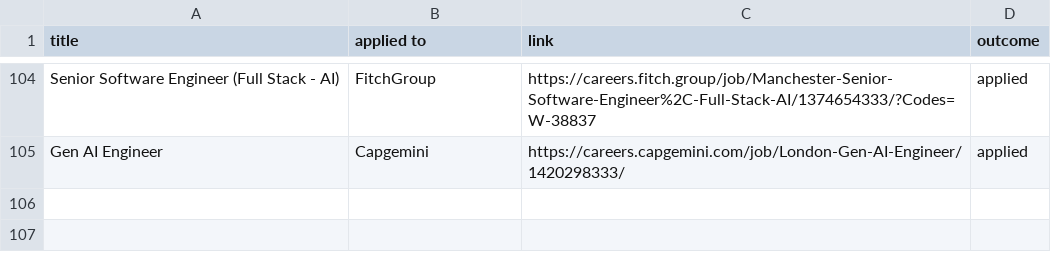
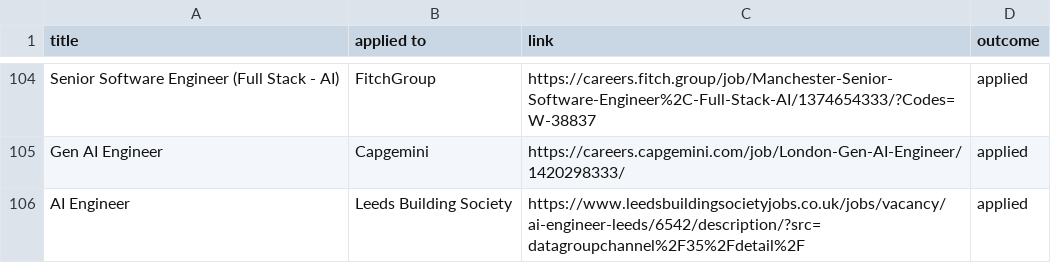
Before and after one commit to ivan020/resume, a CSV file: tracker.csv, drawn as a sheet; only a part is shown, gaps mark what is left out.

Commit message:
created another application

```diff
--- a/tracker.csv
+++ b/tracker.csv
@@ -105 +105,2 @@ Senior Software Engineer (Full Stack - AI), FitchGroup, https://careers.fitch.gr
 Gen AI Engineer, Capgemini, https://careers.capgemini.com/job/London-Gen-AI-Engineer/1420298333/, applied
+AI Engineer, Leeds Building Society, https://www.leedsbuildingsocietyjobs.co.uk/jobs/vacancy/ai-engineer-leeds/6542/description/?src=datagroupchannel%2F35%2Fdetail%2F, applied
```
